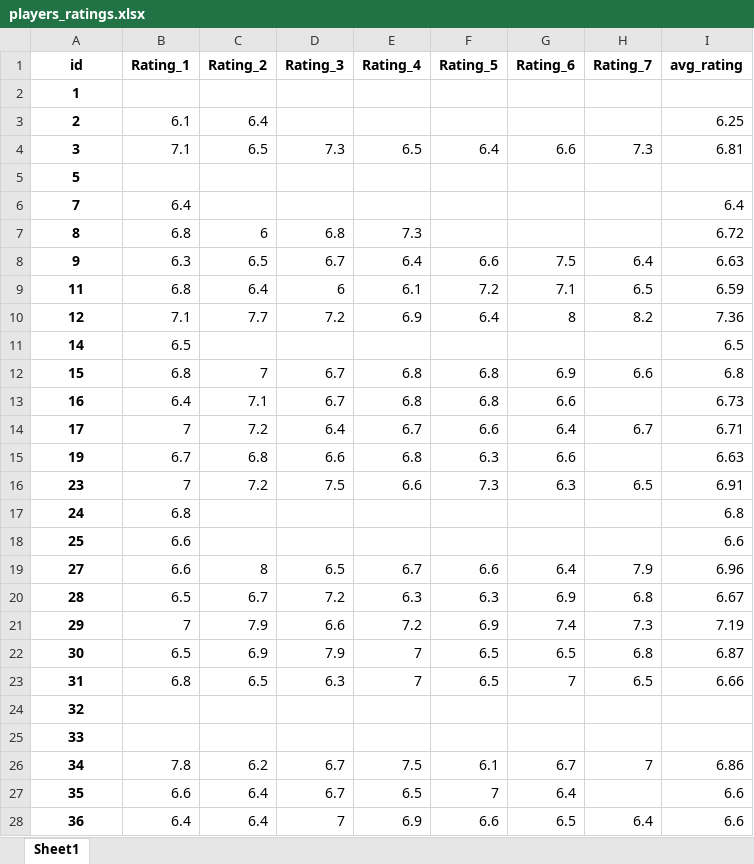
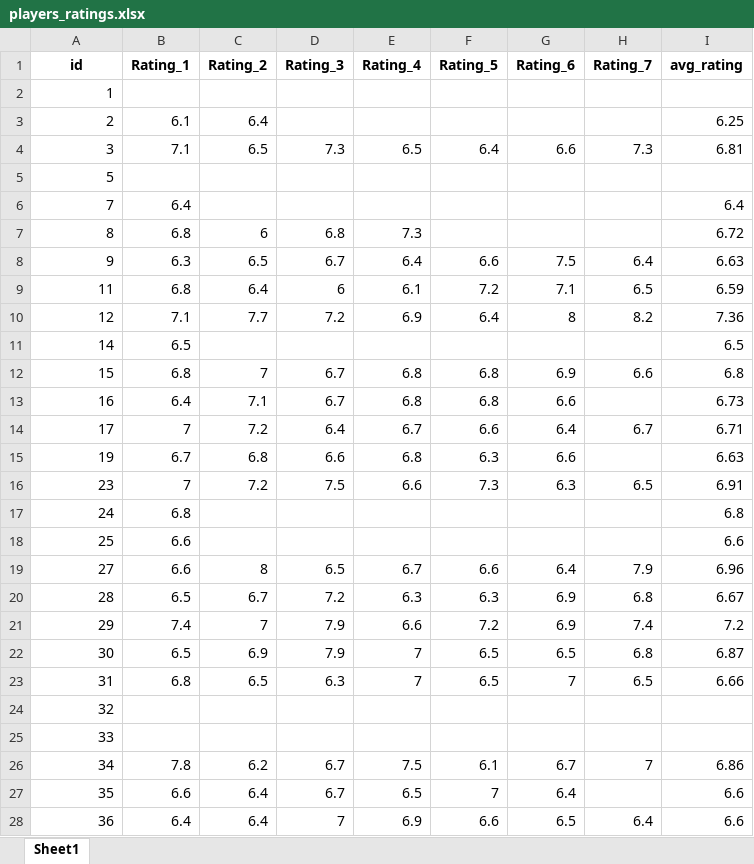
Before and after one commit to PetrMelicharik/fmscoutscz, an Excel workbook: players_ratings.xlsx, sheet Sheet1, drawn as a sheet; only a part is shown; values as stored, in another font and other column widths than the file's, no borders; the diff covers the shown part only; the diff names each change by its address in the sheet, - before the commit and + after, or states it on an @@ line.

```diff
--- a/players_ratings.xlsx (sheet Sheet1)
+++ b/players_ratings.xlsx (sheet Sheet1)
@@ A2:A28 bold: on → off, alignment: center → right @@
-B21 (Rating_1): 7
+B21 (Rating_1): 7.4
-C21 (Rating_2): 7.9
+C21 (Rating_2): 7
-D21 (Rating_3): 6.6
+D21 (Rating_3): 7.9
-E21 (Rating_4): 7.2
+E21 (Rating_4): 6.6
-F21 (Rating_5): 6.9
+F21 (Rating_5): 7.2
-G21 (Rating_6): 7.4
+G21 (Rating_6): 6.9
-H21 (Rating_7): 7.3
+H21 (Rating_7): 7.4
-I21 (avg_rating): 7.19
+I21 (avg_rating): 7.2
```
Also changed, not shown: 147 edited cells and cell formats elsewhere in this sheet, players_profiles.xlsx, players_stats.xlsx.
